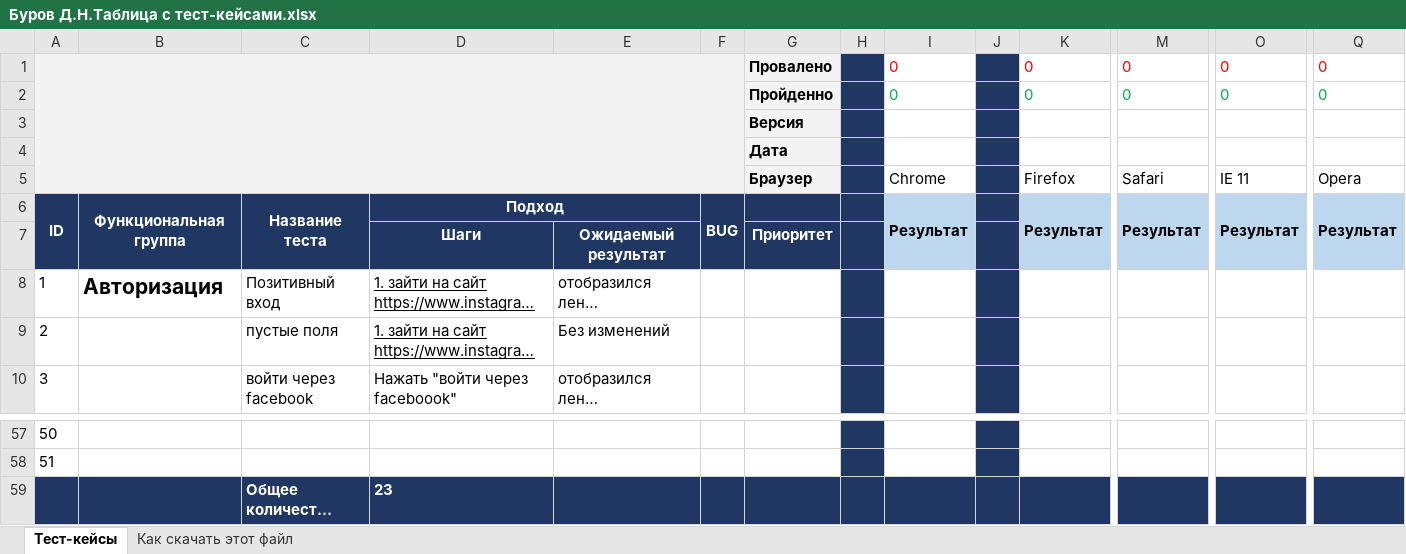
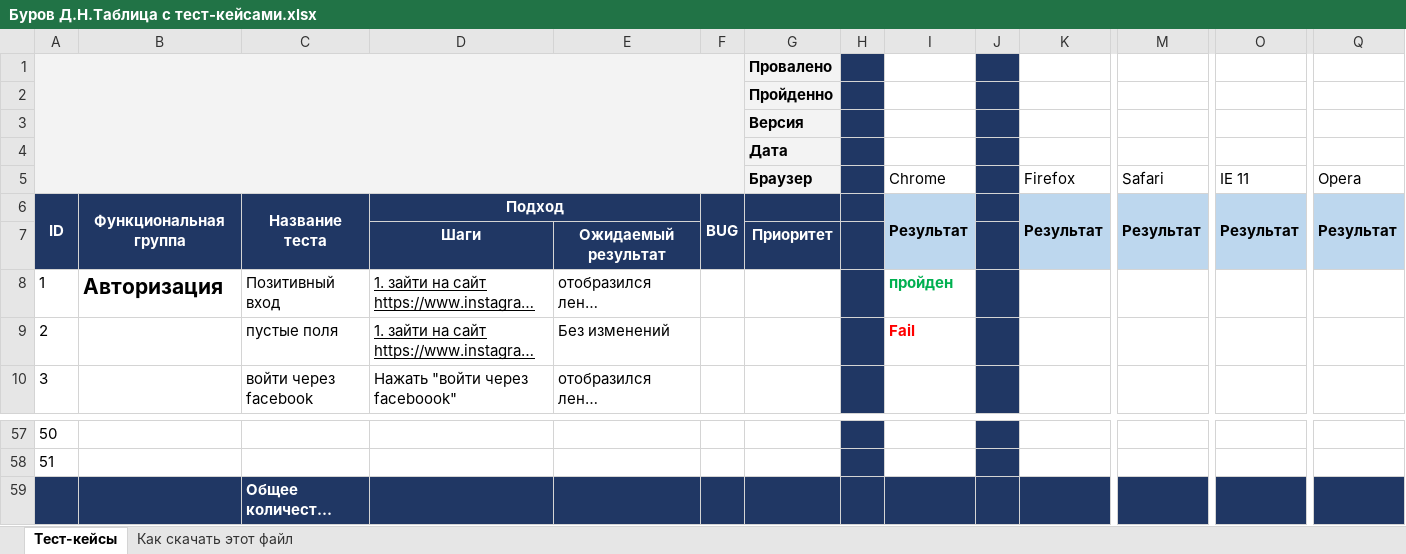
Before and after one commit to BurovDN/myFirst_experience, an Excel workbook: Буров Д.Н.Таблица с тест-кейсами.xlsx, sheet Тест-кейсы, drawn as a sheet; only a part is shown, gaps mark what is left out; long unchanged cells end in …; values as stored, in another font and other column widths than the file's, no borders; charts and pictures not drawn; removed rows and columns are numbered as before the commit, all else as after; rows hold the shown columns only; the diff names each change by its address in the sheet, - before the commit and + after, or states it on an @@ line.

Commit message:
Второе изменение
Попробовал как работает страница с тестами

```diff
--- a/Буров Д.Н.Таблица с тест-кейсами.xlsx (sheet Тест-кейсы)
+++ b/Буров Д.Н.Таблица с тест-кейсами.xlsx (sheet Тест-кейсы)
-row 1:  |  |  |  |  |  | Провалено |  | 0 |  | 0 | 0 | 0 | 0
-row 2:  |  |  |  |  |  | Пройденно |  | 0 |  | 0 | 0 | 0 | 0
+row 1:  |  |  |  |  |  | Провалено
+row 2:  |  |  |  |  |  | Пройденно
-I8 (Chrome): (empty)
+I8 (Chrome): пройден
-I9 (Chrome): (empty)
+I9 (Chrome): Fail
-D59: 23
+D59: (empty)
```
Also changed, not shown: charts or pictures.
